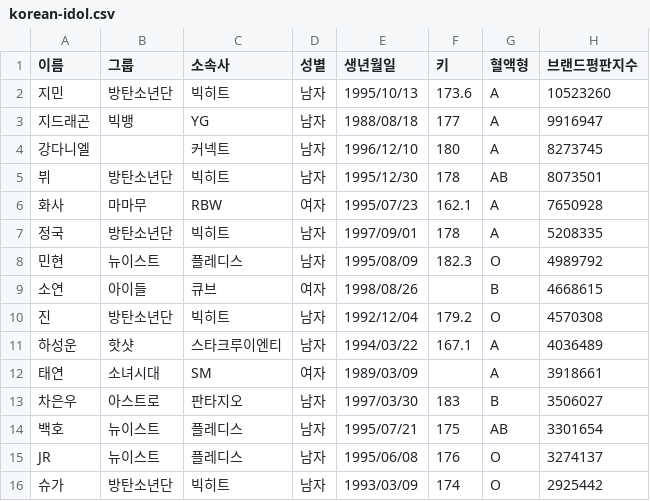
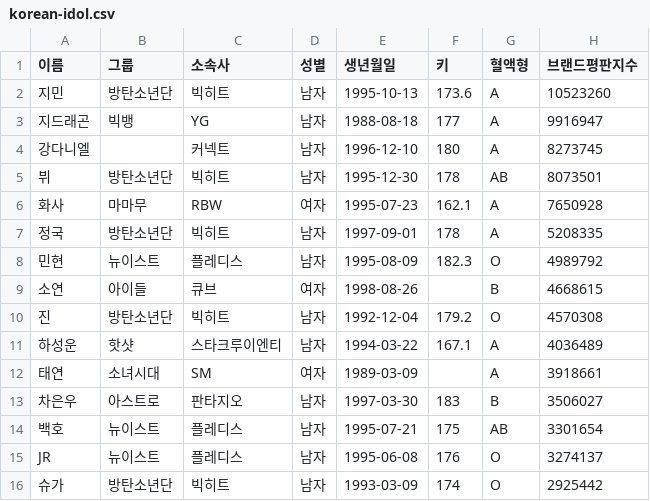
Before and after one commit to CraftyDragon678/study-bigdata, a CSV file: data/korean-idol.csv, drawn as a sheet.

Commit message:
fix

```diff
--- a/data/korean-idol.csv
+++ b/data/korean-idol.csv
@@ -1,16 +1,16 @@
 이름,그룹,소속사,성별,생년월일,키,혈액형,브랜드평판지수
-지민,방탄소년단,빅히트,남자,1995/10/13,173.6,A,10523260
-지드래곤,빅뱅,YG,남자,1988/08/18,177,A,9916947
-강다니엘,,커넥트,남자,1996/12/10,180,A,8273745
-뷔,방탄소년단,빅히트,남자,1995/12/30,178,AB,8073501
-화사,마마무,RBW,여자,1995/07/23,162.1,A,7650928
-정국,방탄소년단,빅히트,남자,1997/09/01,178,A,5208335
-민현,뉴이스트,플레디스,남자,1995/08/09,182.3,O,4989792
-소연,아이들,큐브,여자,1998/08/26,,B,4668615
-진,방탄소년단,빅히트,남자,1992/12/04,179.2,O,4570308
-하성운,핫샷,스타크루이엔티,남자,1994/03/22,167.1,A,4036489
-태연,소녀시대,SM,여자,1989/03/09,,A,3918661
-차은우,아스트로,판타지오,남자,1997/03/30,183,B,3506027
-백호,뉴이스트,플레디스,남자,1995/07/21,175,AB,3301654
-JR,뉴이스트,플레디스,남자,1995/06/08,176,O,3274137
-슈가,방탄소년단,빅히트,남자,1993/03/09,174,O,2925442
+지민,방탄소년단,빅히트,남자,1995-10-13,173.6,A,10523260
+지드래곤,빅뱅,YG,남자,1988-08-18,177,A,9916947
+강다니엘,,커넥트,남자,1996-12-10,180,A,8273745
+뷔,방탄소년단,빅히트,남자,1995-12-30,178,AB,8073501
+화사,마마무,RBW,여자,1995-07-23,162.1,A,7650928
+정국,방탄소년단,빅히트,남자,1997-09-01,178,A,5208335
+민현,뉴이스트,플레디스,남자,1995-08-09,182.3,O,4989792
+소연,아이들,큐브,여자,1998-08-26,,B,4668615
+진,방탄소년단,빅히트,남자,1992-12-04,179.2,O,4570308
+하성운,핫샷,스타크루이엔티,남자,1994-03-22,167.1,A,4036489
+태연,소녀시대,SM,여자,1989-03-09,,A,3918661
+차은우,아스트로,판타지오,남자,1997-03-30,183,B,3506027
+백호,뉴이스트,플레디스,남자,1995-07-21,175,AB,3301654
+JR,뉴이스트,플레디스,남자,1995-06-08,176,O,3274137
+슈가,방탄소년단,빅히트,남자,1993-03-09,174,O,2925442
```
